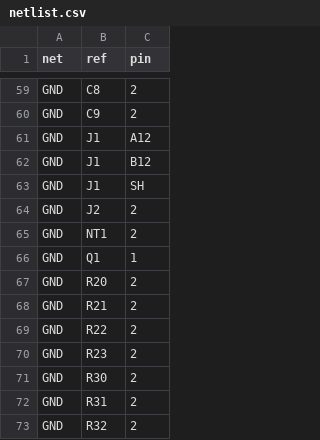
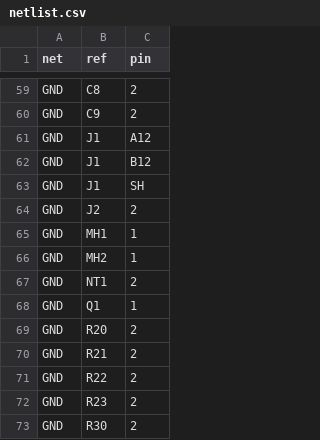
Before and after one commit to tobiwan88/Christmas-Ornament, a CSV file: hardware/tree-a/netlist.csv, drawn as a sheet; only a part is shown, gaps mark what is left out; the shorter side is filled out with more unchanged rows.

```diff
--- a/hardware/tree-a/netlist.csv
+++ b/hardware/tree-a/netlist.csv
@@ -64,2 +64,4 @@ GND,J1,SH
 GND,J2,2
+GND,MH1,1
+GND,MH2,1
 GND,NT1,2
```
Also changed, not shown: 6 other files.
